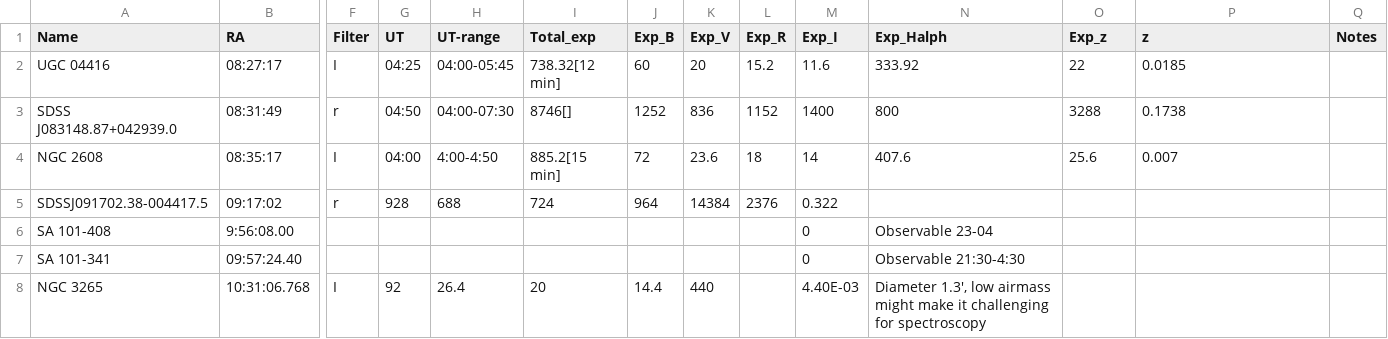
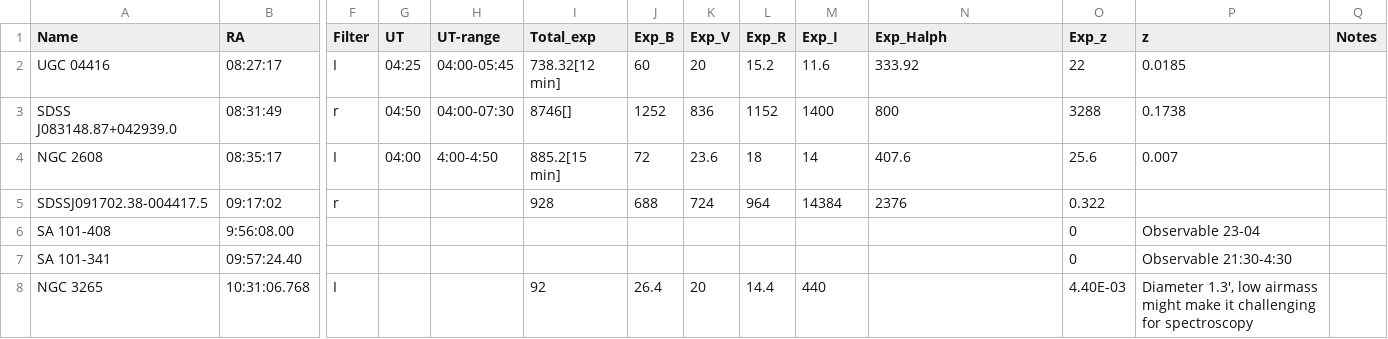
Before and after one commit to jhartke/LaSillaRepo2020, a CSV file: planning10/planning10-2.csv, drawn as a sheet; only a part is shown, gaps mark what is left out; the diff covers the shown part only; the diff names each change by its address in the sheet, - before the commit and + after, or states it on an @@ line.

Commit message:
Update planning10-2.csv

```diff
--- a/planning10/planning10-2.csv
+++ b/planning10/planning10-2.csv
-G5 (UT): 928
+G5 (UT): (empty)
-H5 (UT-range): 688
+H5 (UT-range): (empty)
-I5 (Total_exp): 724
+I5 (Total_exp): 928
-J5 (Exp_B): 964
+J5 (Exp_B): 688
-K5 (Exp_V): 14384
+K5 (Exp_V): 724
-L5 (Exp_R): 2376
+L5 (Exp_R): 964
-M5 (Exp_I): 0.322
+M5 (Exp_I): 14384
-N5 (Exp_Halph): (empty)
+N5 (Exp_Halph): 2376
-O5 (Exp_z): (empty)
+O5 (Exp_z): 0.322
-M6:M7 (Exp_I): 0
+M6:M7 (Exp_I): (empty)
-N6 (Exp_Halph): Observable 23-04
+N6 (Exp_Halph): (empty)
-O6:O7 (Exp_z): (empty)
+O6:O7 (Exp_z): 0
-P6 (z): (empty)
+P6 (z): Observable 23-04
-N7 (Exp_Halph): Observable 21:30-4:30
+N7 (Exp_Halph): (empty)
-P7 (z): (empty)
+P7 (z): Observable 21:30-4:30
-G8 (UT): 92
+G8 (UT): (empty)
-H8 (UT-range): 26.4
+H8 (UT-range): (empty)
-I8 (Total_exp): 20
+I8 (Total_exp): 92
-J8 (Exp_B): 14.4
+J8 (Exp_B): 26.4
-K8 (Exp_V): 440
+K8 (Exp_V): 20
-L8 (Exp_R): (empty)
+L8 (Exp_R): 14.4
-M8 (Exp_I): 4.40E-03
+M8 (Exp_I): 440
-N8 (Exp_Halph): Diameter 1.3', low airmass might make it challenging for spectroscopy
+N8 (Exp_Halph): (empty)
-O8 (Exp_z): (empty)
+O8 (Exp_z): 4.40E-03
-P8 (z): (empty)
+P8 (z): Diameter 1.3', low airmass might make it challenging for spectroscopy
```
Also changed, not shown: 29 edited cells elsewhere in this file.
